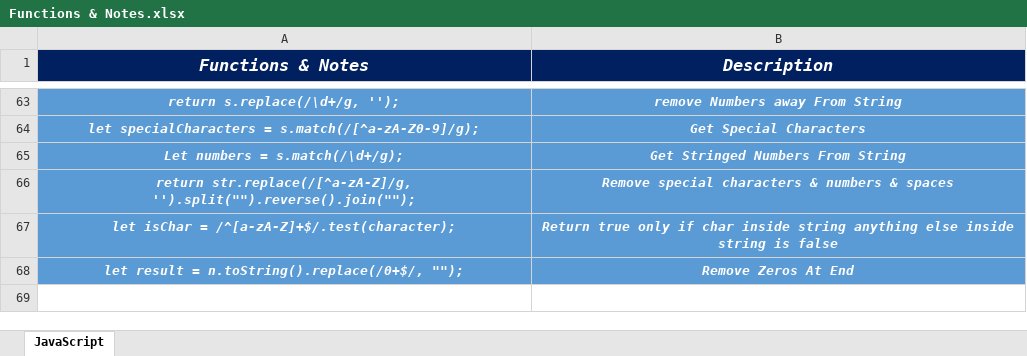
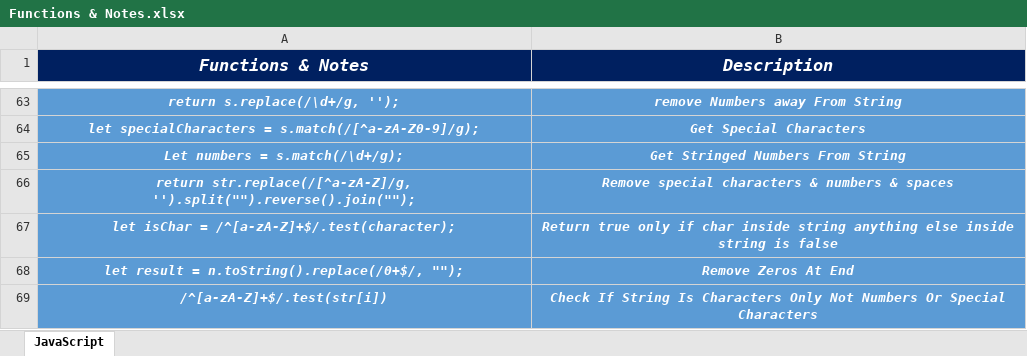
Before and after one commit to Marawan-Saqr/Problem-Solving, an Excel workbook: Code & Notes/Functions & Notes.xlsx, sheet JavaScript, drawn as a sheet; only a part is shown, gaps mark what is left out; values as stored, in another font and other column widths than the file's, no borders; the diff names each change by its address in the sheet, - before the commit and + after, or states it on an @@ line.

```diff
--- a/Code & Notes/Functions & Notes.xlsx (sheet JavaScript)
+++ b/Code & Notes/Functions & Notes.xlsx (sheet JavaScript)
+row 69: /^[a-zA-Z]+$/.test(str[i]) | Check If String Is Characters Only Not Numbers Or Special Characters
```
Also changed, not shown: Problem Solving History.xlsx, 10 other files.
